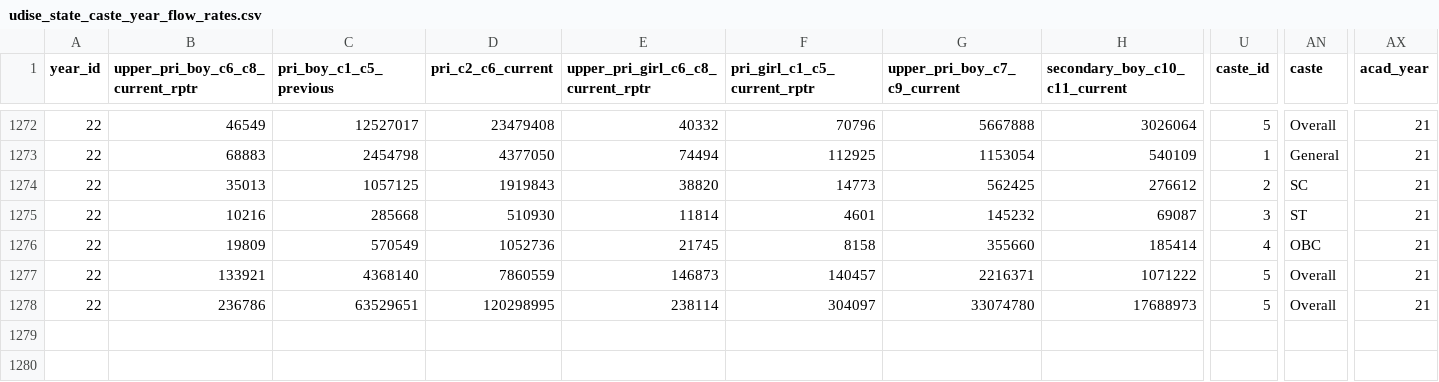
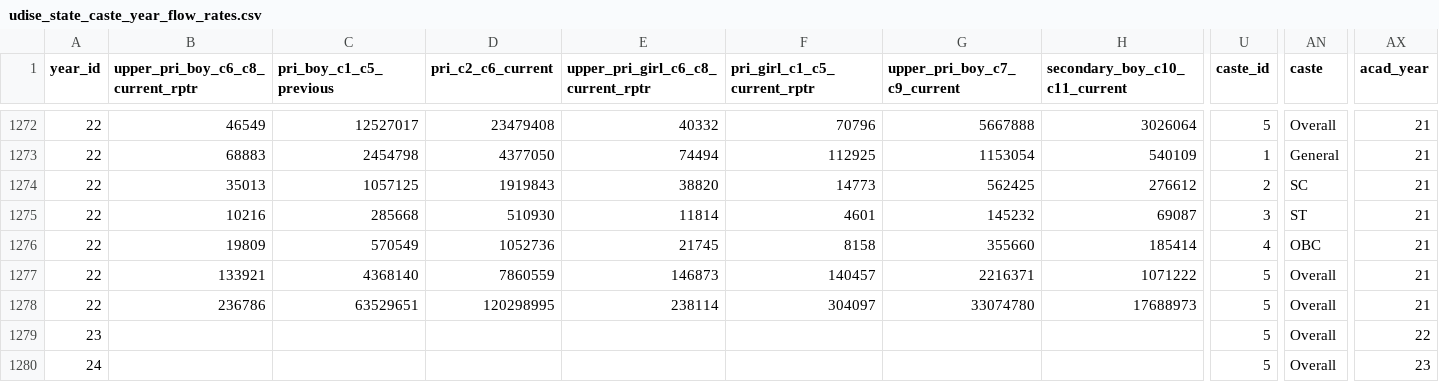
Before and after one commit to Jivraj-18/girls-dropout-ratio-statewise, a CSV file: outputs/udise_state_caste_year_flow_rates.csv, drawn as a sheet; only a part is shown, gaps mark what is left out; rows hold the shown columns only; the diff names each change by its address in the sheet, - before the commit and + after, or states it on an @@ line.

Commit message:
Data clarity update: confirm 2015-22 is actual data, 2024-25 forecast is extrapolation (years 23-24 empty from UDISE+)

```diff
--- a/outputs/udise_state_caste_year_flow_rates.csv
+++ b/outputs/udise_state_caste_year_flow_rates.csv
+row 1279: 23 |  |  |  |  |  |  |  | 5 | Overall | 22
+row 1280: 24 |  |  |  |  |  |  |  | 5 | Overall | 23
```
Also changed, not shown: 10 other files.
